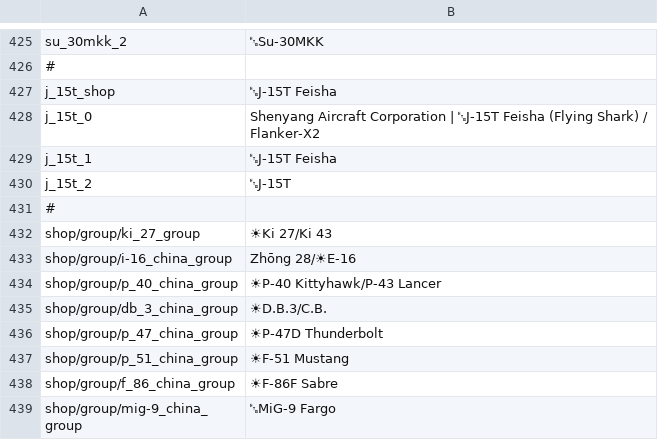
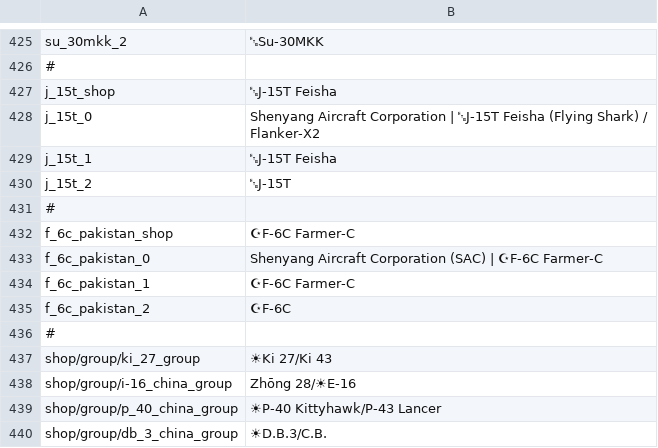
Before and after one commit to LordSyrupy/MaplesLocalization, a CSV file: Mod Files/syrup_units_cn.csv, drawn as a sheet; only a part is shown, gaps mark what is left out; the shorter side is filled out with more unchanged rows; the diff names each change by its address in the sheet, - before the commit and + after, or states it on an @@ line.

```diff
--- a/Mod Files/syrup_units_cn.csv
+++ b/Mod Files/syrup_units_cn.csv
+row 432: f_6c_pakistan_shop | ☪F-6C Farmer-C
+row 433: f_6c_pakistan_0 | Shenyang Aircraft Corporation (SAC) | ☪F-6C Farmer-C
+row 434: f_6c_pakistan_1 | ☪F-6C Farmer-C
+row 435: f_6c_pakistan_2 | ☪F-6C
+row 436: #
```
Also changed, not shown: Mod Files/syrup_units_swe.csv, 2 other files.
